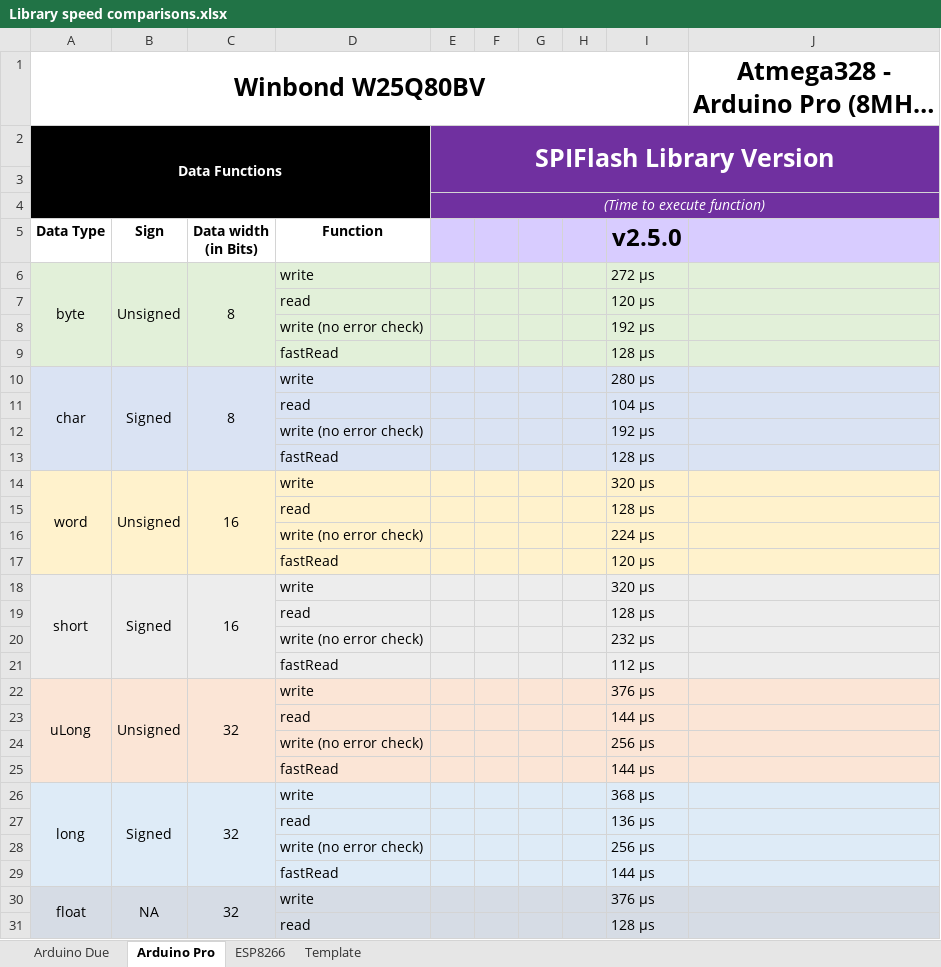
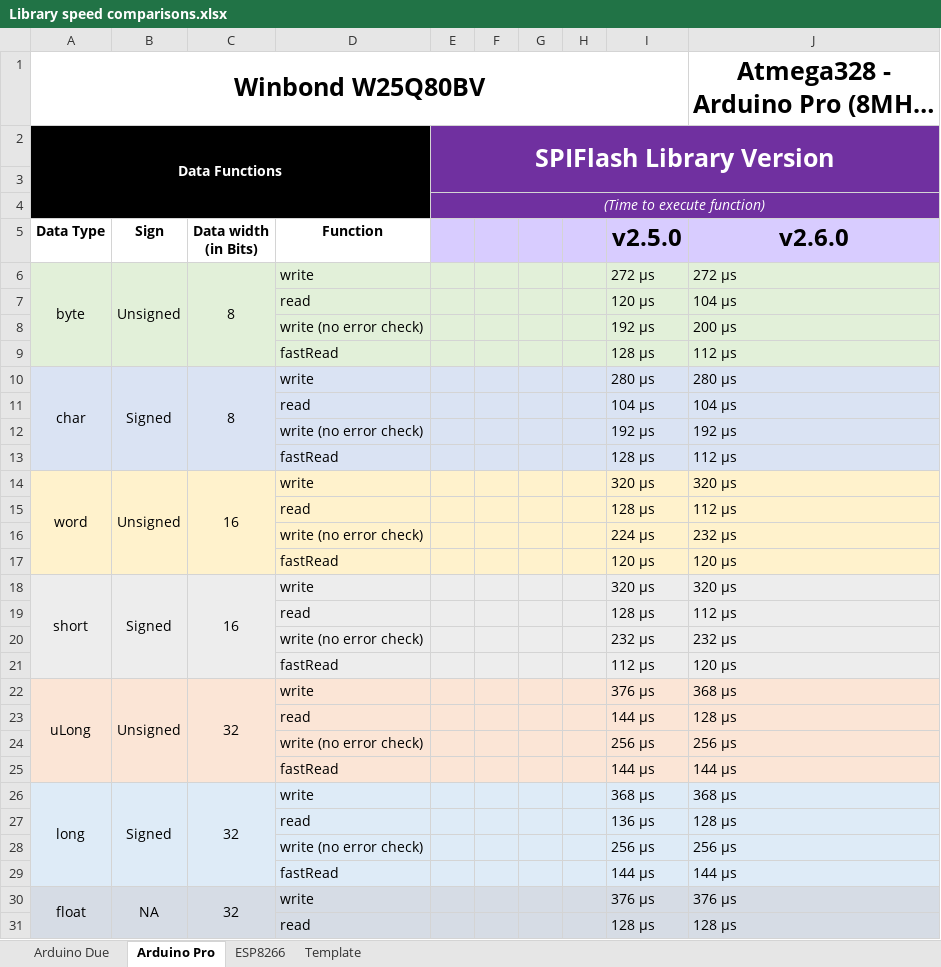
Before and after one commit to Marzogh/SPIMemory, an Excel workbook: extras/Library speed comparisons.xlsx, sheet Arduino Pro, drawn as a sheet; only a part is shown; long unchanged cells end in …; values as stored, in another font and other column widths than the file's, no borders; the diff covers the shown part only; the diff names each change by its address in the sheet, - before the commit and + after, or states it on an @@ line.

```diff
--- a/extras/Library speed comparisons.xlsx (sheet Arduino Pro)
+++ b/extras/Library speed comparisons.xlsx (sheet Arduino Pro)
-J5: (empty)
+J5: v2.6.0
-J6: (empty)
+J6: 272 µs
-J7: (empty)
+J7: 104 µs
-J8: (empty)
+J8: 200 µs
-J9: (empty)
+J9: 112 µs
-J10: (empty)
+J10: 280 µs
-J11: (empty)
+J11: 104 µs
-J12: (empty)
+J12: 192 µs
-J13: (empty)
+J13: 112 µs
-J14: (empty)
+J14: 320 µs
-J15: (empty)
+J15: 112 µs
-J16: (empty)
+J16: 232 µs
-J17: (empty)
+J17: 120 µs
-J18: (empty)
+J18: 320 µs
-J19: (empty)
+J19: 112 µs
-J20: (empty)
+J20: 232 µs
-J21: (empty)
+J21: 120 µs
-J22: (empty)
+J22: 368 µs
-J23: (empty)
+J23: 128 µs
-J24: (empty)
+J24: 256 µs
-J25: (empty)
+J25: 144 µs
-J26: (empty)
+J26: 368 µs
-J27: (empty)
+J27: 128 µs
-J28: (empty)
+J28: 256 µs
-J29: (empty)
+J29: 144 µs
-J30: (empty)
+J30: 376 µs
-J31: (empty)
+J31: 128 µs
```
Also changed, not shown: 21 edited cells elsewhere in this sheet, sheet Arduino Due, 12 other files.
